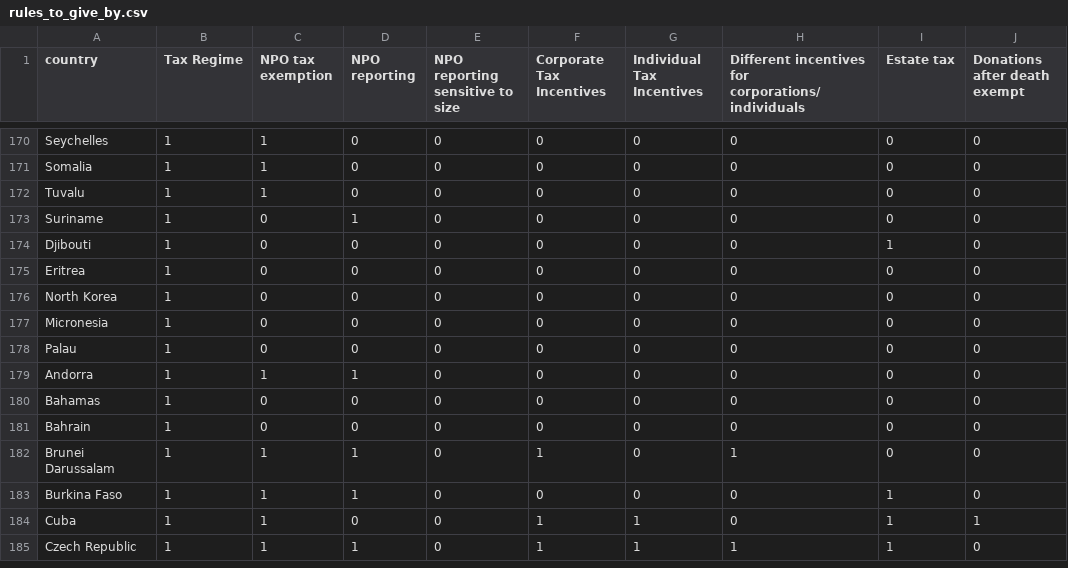
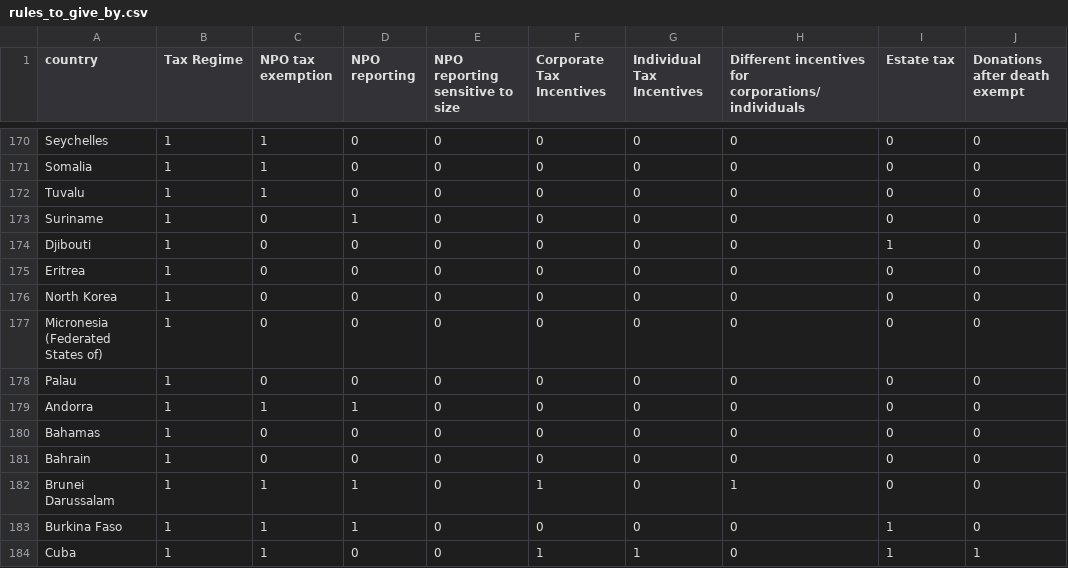
Before and after one commit to swhalemwo/pm_founding, a CSV file: data/tax_incentives/rules_to_give_by.csv, drawn as a sheet; only a part is shown, gaps mark what is left out; the shorter side is filled out with more unchanged rows; the diff names each change by its address in the sheet, - before the commit and + after, or states it on an @@ line.

Commit message:
change Micronesia back lol

```diff
--- a/data/tax_incentives/rules_to_give_by.csv
+++ b/data/tax_incentives/rules_to_give_by.csv
-A177 (country): Micronesia
+A177 (country): Micronesia (Federated States of)
```
